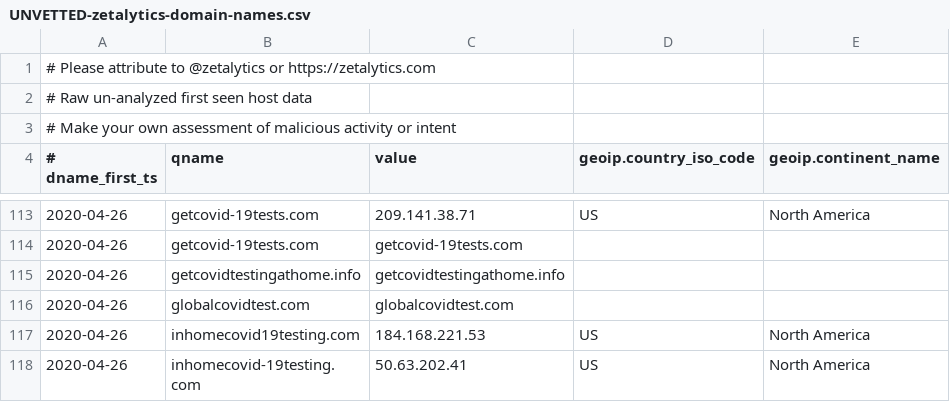
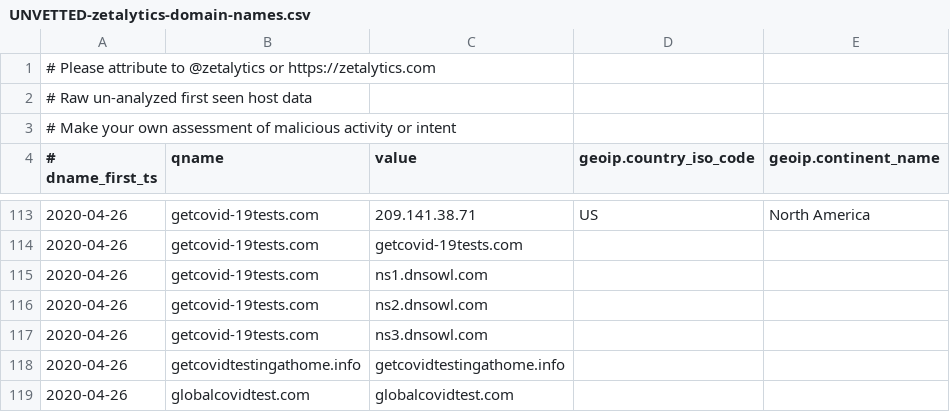
Before and after one commit to COVID-19-CTI-LEAGUE/PUBLIC_RELEASE, a CSV file: UNVETTED-zetalytics-domain-names.csv, drawn as a sheet; only a part is shown, gaps mark what is left out; the shorter side is filled out with more unchanged rows; the diff names each change by its address in the sheet, - before the commit and + after, or states it on an @@ line.

```diff
--- a/UNVETTED-zetalytics-domain-names.csv
+++ b/UNVETTED-zetalytics-domain-names.csv
+row 115: 2020-04-26 | getcovid-19tests.com | ns1.dnsowl.com
+row 116: 2020-04-26 | getcovid-19tests.com | ns2.dnsowl.com
+row 117: 2020-04-26 | getcovid-19tests.com | ns3.dnsowl.com
```
Also changed, not shown: 1 other file.
